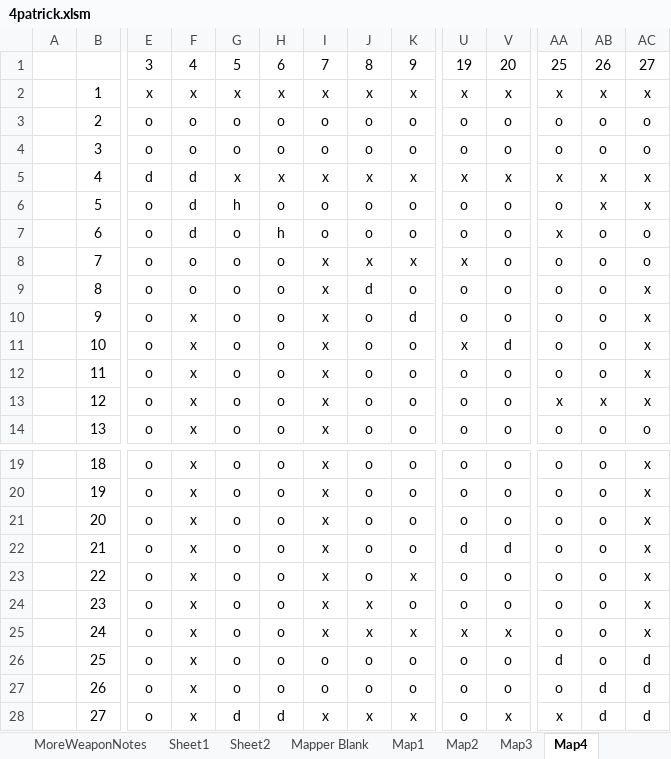
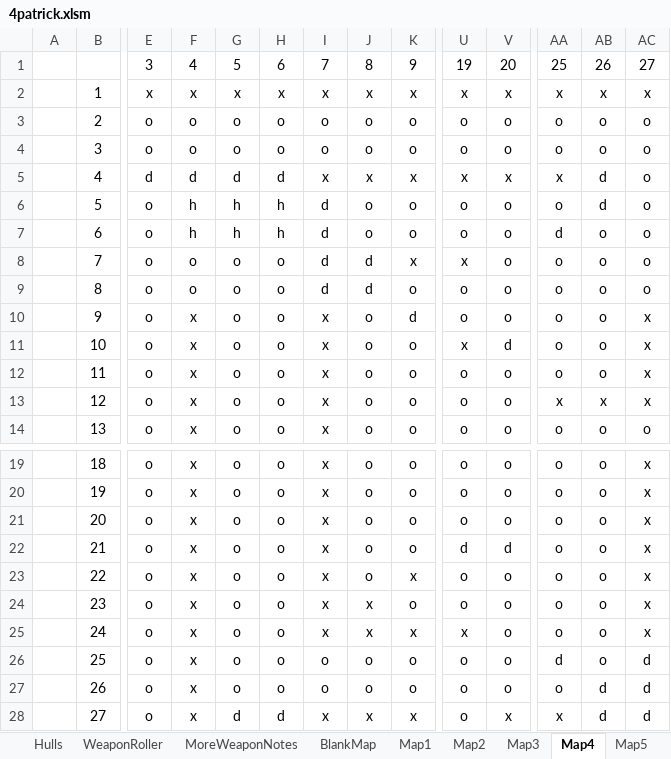
Before and after one commit to Craiel/TC.GameJam4, an Excel workbook: Doc/4patrick.xlsm, sheet Map4, drawn as a sheet; only a part is shown, gaps mark what is left out; values as stored, in another font and other column widths than the file's, no borders; conditional formats not drawn; the diff names each change by its address in the sheet, - before the commit and + after, or states it on an @@ line.

```diff
--- a/Doc/4patrick.xlsm (sheet Map4)
+++ b/Doc/4patrick.xlsm (sheet Map4)
-sheet tab: Mapper Blank
+sheet tab: Map5
+sheet tab: BlankMap
@@ sheet tab order changed: Hulls | WeaponRoller | MoreWeaponNotes | BlankMap | Map1 | Map2 | Map3 | Map4 | Map5 @@
-G5: x
+G5: d
-H5: x
+H5: d
-AB5:AB6: x
+AB5:AB6: d
-AC5:AC6: x
+AC5:AC6: o
-F6:F7: d
+F6:F7: h
-H6: o
+H6: h
-I6:I7: o
+I6:I7: d
-G7: o
+G7: h
-AA7: x
+AA7: d
-I8:I9: x
+I8:I9: d
-J8: x
+J8: d
-AC9: x
+AC9: o
-V25: x
+V25: o
```
Also changed, not shown: sheet Map5, sheet Hulls, other sheet tabs.
